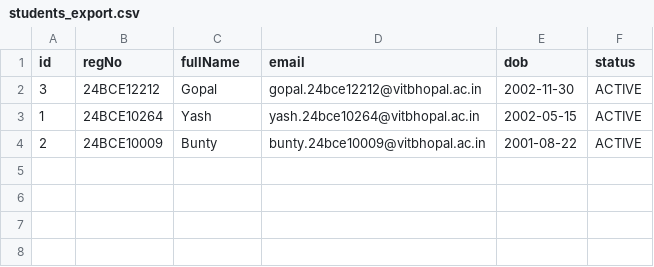
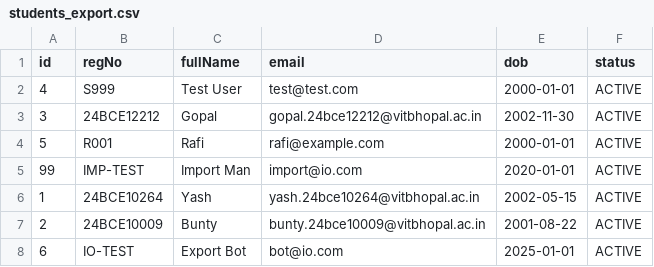
Before and after one commit to Azahar-Mahmud/student-enrollment-system-refactored, a CSV file: data/students_export.csv, drawn as a sheet.

```diff
--- a/data/students_export.csv
+++ b/data/students_export.csv
@@ -1,4 +1,8 @@
 id,regNo,fullName,email,dob,status
+4,S999,Test User,test@test.com,2000-01-01,ACTIVE
 3,24BCE12212,Gopal,gopal.24bce12212@vitbhopal.ac.in,2002-11-30,ACTIVE
+5,R001,Rafi,rafi@example.com,2000-01-01,ACTIVE
+99,IMP-TEST,Import Man,import@io.com,2020-01-01,ACTIVE
 1,24BCE10264,Yash,yash.24bce10264@vitbhopal.ac.in,2002-05-15,ACTIVE
 2,24BCE10009,Bunty,bunty.24bce10009@vitbhopal.ac.in,2001-08-22,ACTIVE
+6,IO-TEST,Export Bot,bot@io.com,2025-01-01,ACTIVE
```
Also changed, not shown: 8 other files.
